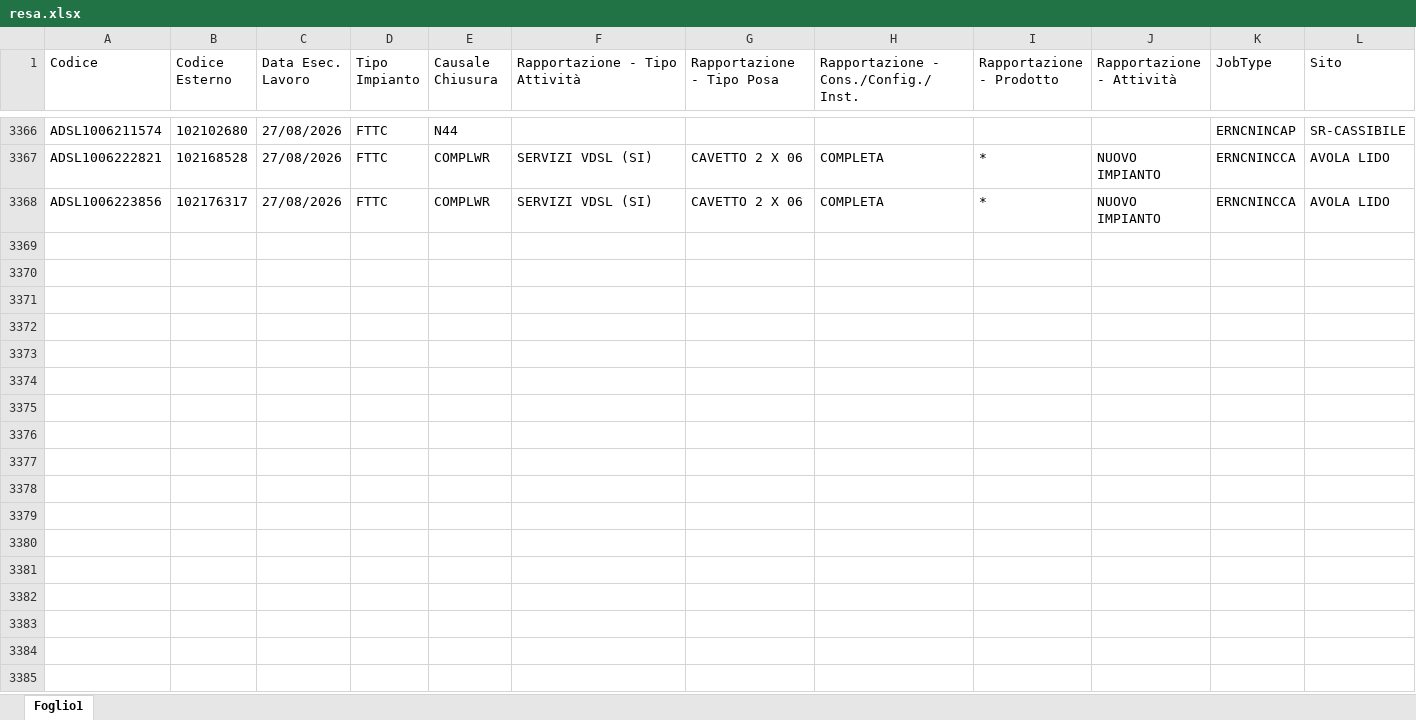
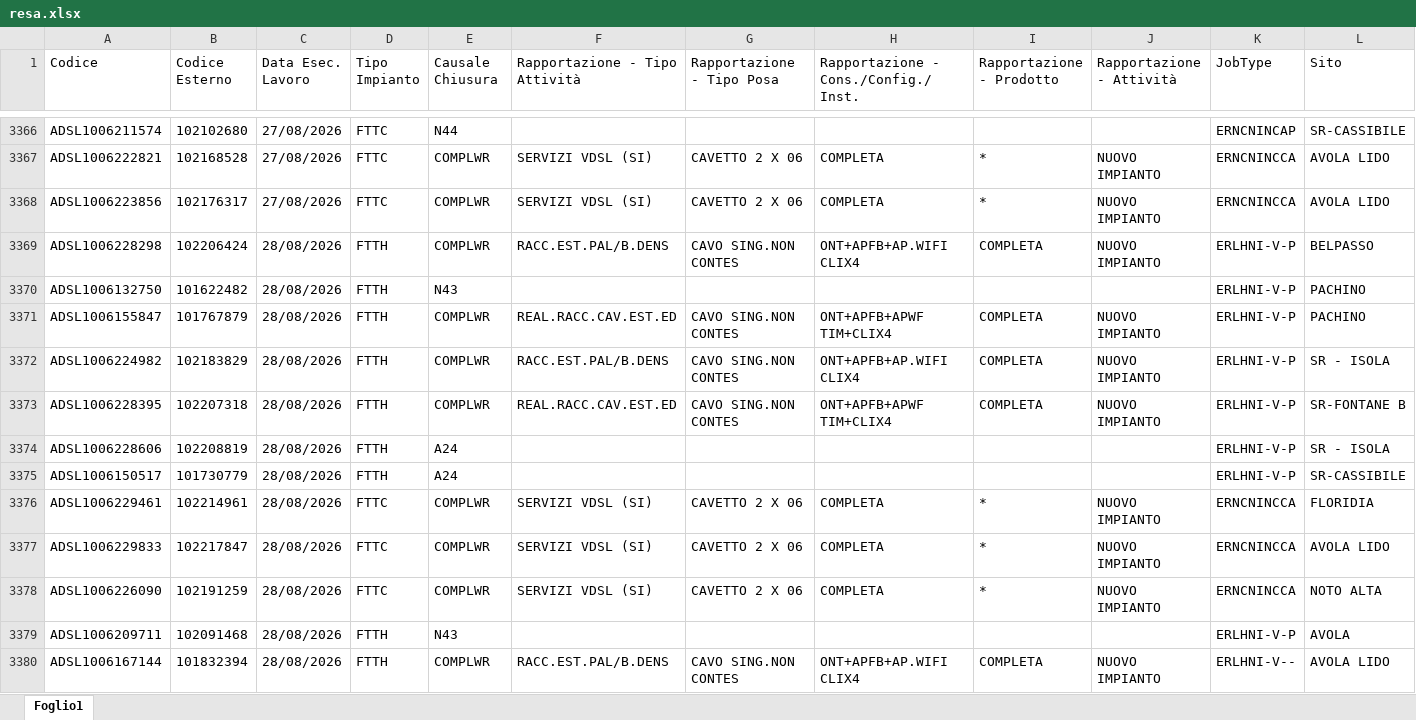
Before and after one commit to lbianco11197/Avanzamento-Delivery, an Excel workbook: resa.xlsx, sheet Foglio1, drawn as a sheet; only a part is shown, gaps mark what is left out; values as stored, in another font and other column widths than the file's, no borders; rows hold the shown columns only; the diff names each change by its address in the sheet, - before the commit and + after, or states it on an @@ line.

Commit message:
Aggiornato resa.xlsx da lbianco via Streamlit

```diff
--- a/resa.xlsx (sheet Foglio1)
+++ b/resa.xlsx (sheet Foglio1)
+row 3369: ADSL1006228298 | 102206424 | 28/08/2026 | FTTH | COMPLWR | RACC.EST.PAL/B.DENS | CAVO SING.NON CONTES | ONT+APFB+AP.WIFI CLIX4 | COMPLETA | NUOVO IMPIANTO | ERLHNI-V-P | BELPASSO
+row 3370: ADSL1006132750 | 101622482 | 28/08/2026 | FTTH | N43 |  |  |  |  |  | ERLHNI-V-P | PACHINO
+row 3371: ADSL1006155847 | 101767879 | 28/08/2026 | FTTH | COMPLWR | REAL.RACC.CAV.EST.ED | CAVO SING.NON CONTES | ONT+APFB+APWF TIM+CLIX4 | COMPLETA | NUOVO IMPIANTO | ERLHNI-V-P | PACHINO
+row 3372: ADSL1006224982 | 102183829 | 28/08/2026 | FTTH | COMPLWR | RACC.EST.PAL/B.DENS | CAVO SING.NON CONTES | ONT+APFB+AP.WIFI CLIX4 | COMPLETA | NUOVO IMPIANTO | ERLHNI-V-P | SR - ISOLA
+row 3373: ADSL1006228395 | 102207318 | 28/08/2026 | FTTH | COMPLWR | REAL.RACC.CAV.EST.ED | CAVO SING.NON CONTES | ONT+APFB+APWF TIM+CLIX4 | COMPLETA | NUOVO IMPIANTO | ERLHNI-V-P | SR-FONTANE B
+row 3374: ADSL1006228606 | 102208819 | 28/08/2026 | FTTH | A24 |  |  |  |  |  | ERLHNI-V-P | SR - ISOLA
+row 3375: ADSL1006150517 | 101730779 | 28/08/2026 | FTTH | A24 |  |  |  |  |  | ERLHNI-V-P | SR-CASSIBILE
+row 3376: ADSL1006229461 | 102214961 | 28/08/2026 | FTTC | COMPLWR | SERVIZI VDSL (SI) | CAVETTO 2 X 06 | COMPLETA | * | NUOVO IMPIANTO | ERNCNINCCA | FLORIDIA
+row 3377: ADSL1006229833 | 102217847 | 28/08/2026 | FTTC | COMPLWR | SERVIZI VDSL (SI) | CAVETTO 2 X 06 | COMPLETA | * | NUOVO IMPIANTO | ERNCNINCCA | AVOLA LIDO
+row 3378: ADSL1006226090 | 102191259 | 28/08/2026 | FTTC | COMPLWR | SERVIZI VDSL (SI) | CAVETTO 2 X 06 | COMPLETA | * | NUOVO IMPIANTO | ERNCNINCCA | NOTO ALTA
+row 3379: ADSL1006209711 | 102091468 | 28/08/2026 | FTTH | N43 |  |  |  |  |  | ERLHNI-V-P | AVOLA
+row 3380: ADSL1006167144 | 101832394 | 28/08/2026 | FTTH | COMPLWR | RACC.EST.PAL/B.DENS | CAVO SING.NON CONTES | ONT+APFB+AP.WIFI CLIX4 | COMPLETA | NUOVO IMPIANTO | ERLHNI-V-- | AVOLA LIDO
```
